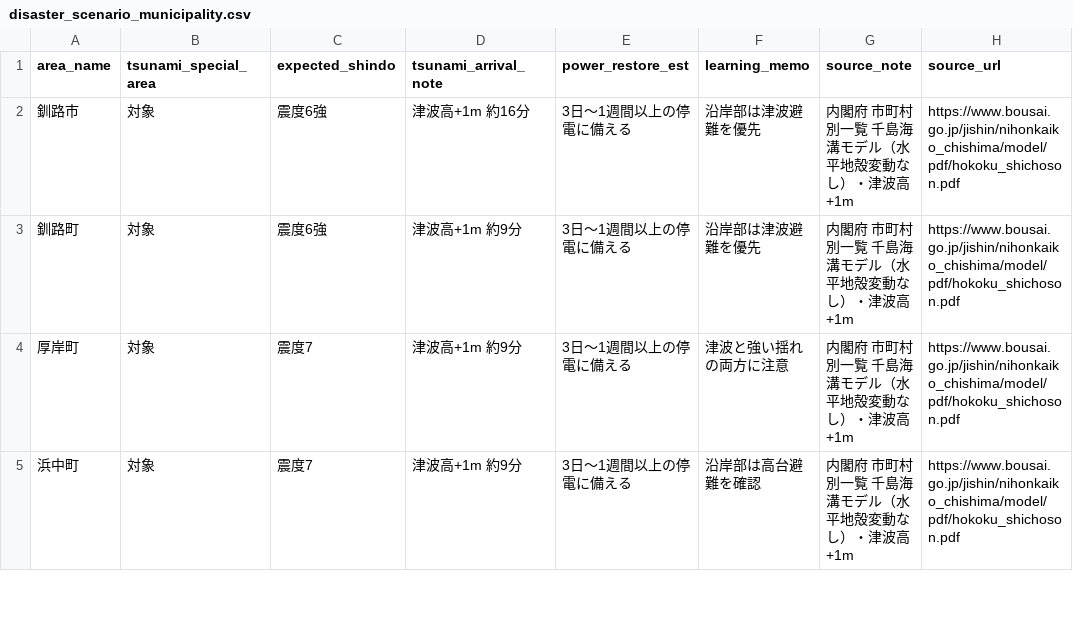
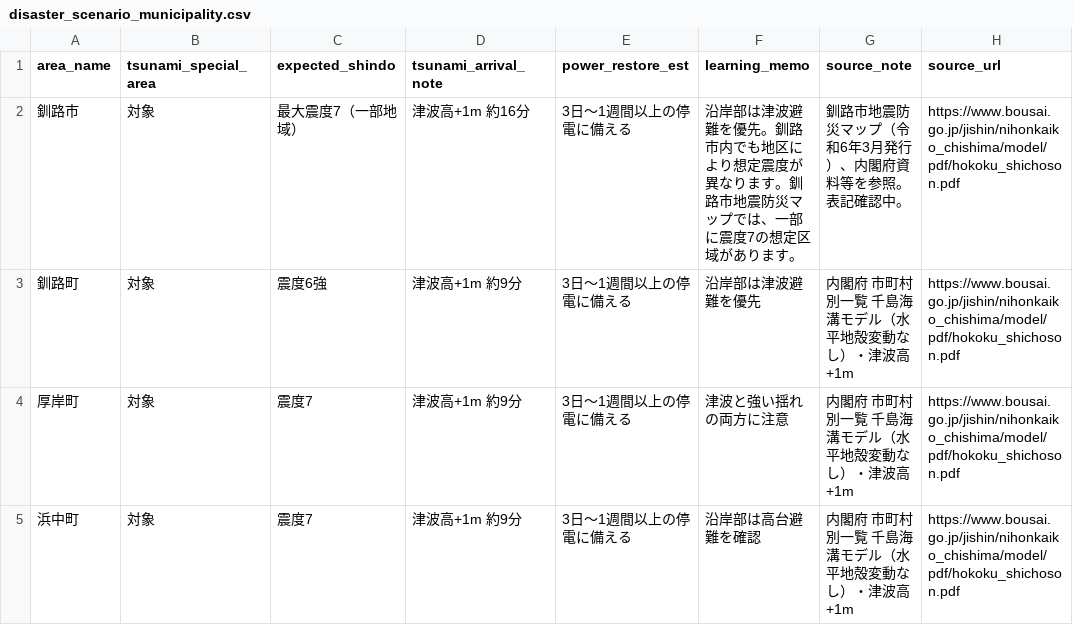
Before and after one commit to jun-northern/bousai-learning-web-map, a CSV file: data/disaster_scenario_municipality.csv, drawn as a sheet; only a part is shown.

Commit message:
第9段階：釧路市の想定震度表記を暫定修正
釧路市地震防災マップを踏まえ、釧路市の想定震度を最大震度7（一部地域）に暫定修正

```diff
--- a/data/disaster_scenario_municipality.csv
+++ b/data/disaster_scenario_municipality.csv
@@ -1,3 +1,3 @@
 area_name,tsunami_special_area,expected_shindo,tsunami_arrival_note,power_restore_est,learning_memo,source_note,source_url
-釧路市,対象,震度6強,津波高+1m 約16分,3日〜1週間以上の停電に備える,沿岸部は津波避難を優先,内閣府 市町村別一覧 千島海溝モデル（水平地殻変動なし）・津波高+1m,https://www.bousai.go.jp/jishin/nihonkaiko_chishima/model/pdf/hokoku_shichoson.pdf
+釧路市,対象,最大震度7（一部地域）,津波高+1m 約16分,3日〜1週間以上の停電に備える,沿岸部は津波避難を優先。釧路市内でも地区により想定震度が異なります。釧路市地震防災マップでは、一部に震度7の想定区域があります。,釧路市地震防災マップ（令和6年3月発行）、内閣府資料等を参照。表記確認中。,https://www.bousai.go.jp/jishin/nihonkaiko_chishima/model/pdf/hokoku_shichoson.pdf
 釧路町,対象,震度6強,津波高+1m 約9分,3日〜1週間以上の停電に備える,沿岸部は津波避難を優先,内閣府 市町村別一覧 千島海溝モデル（水平地殻変動なし）・津波高+1m,https://www.bousai.go.jp/jishin/nihonkaiko_chishima/model/pdf/hokoku_shichoson.pdf
```
